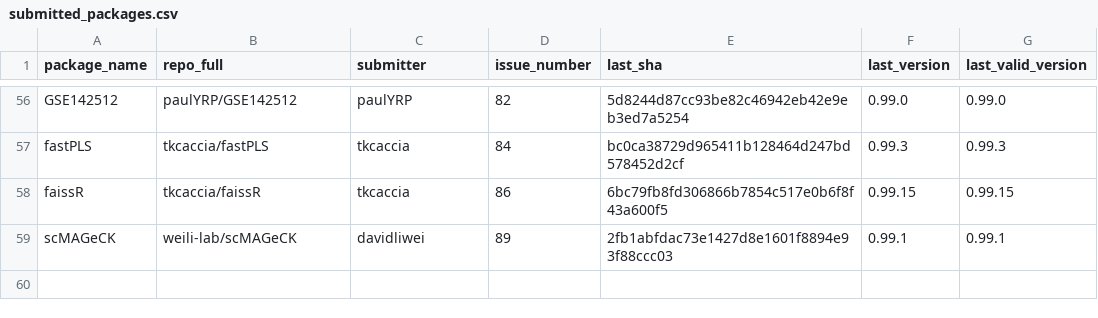
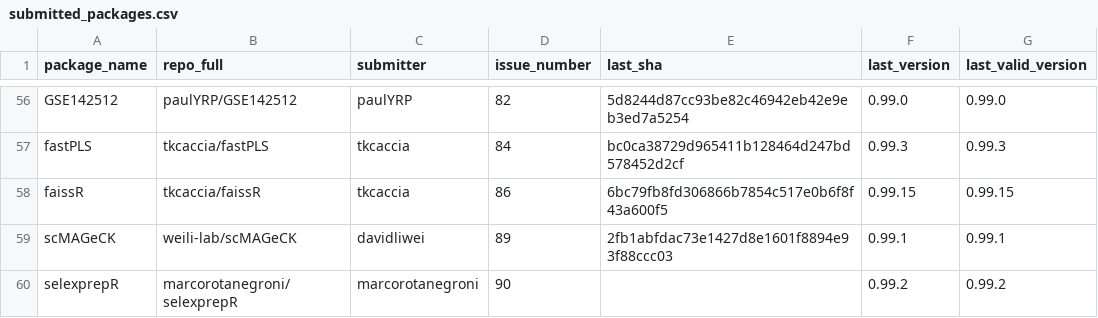
Before and after one commit to Bioconductor/BiocContributions, a CSV file: submissions/submitted_packages.csv, drawn as a sheet; only a part is shown, gaps mark what is left out; the diff names each change by its address in the sheet, - before the commit and + after, or states it on an @@ line.

Commit message:
Record submission of selexprepR by marcorotanegroni (issue #90)

```diff
--- a/submissions/submitted_packages.csv
+++ b/submissions/submitted_packages.csv
+row 60: selexprepR | marcorotanegroni/selexprepR | marcorotanegroni | 90 |  | 0.99.2 | 0.99.2
```
